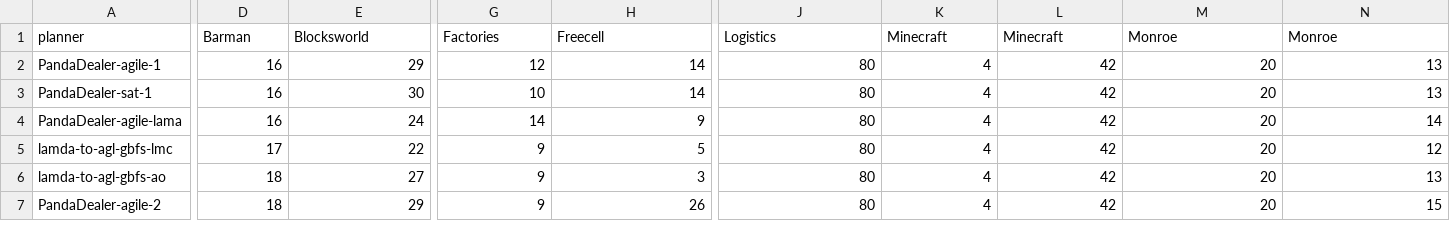
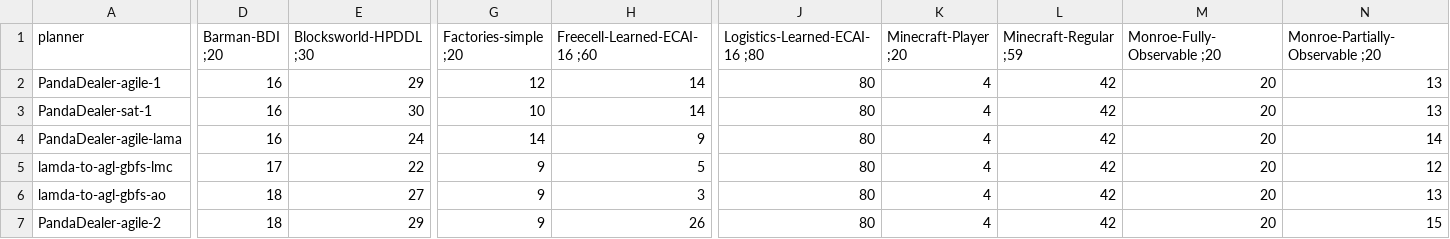
Before and after one commit to ipc2023-htn/ipc2023-htn.github.io, a CSV file: results/TO-TABLE-coverage.csv, drawn as a sheet; only a part is shown, gaps mark what is left out; the diff covers the shown part only; the diff names each change by its address in the sheet, - before the commit and + after, or states it on an @@ line.

Commit message:
fixed table headers

```diff
--- a/results/TO-TABLE-coverage.csv
+++ b/results/TO-TABLE-coverage.csv
-D1: Barman
+D1: Barman-BDI ;20
-E1: Blocksworld
+E1: Blocksworld-HPDDL ;30
-G1: Factories
+G1: Factories-simple ;20
-H1: Freecell
+H1: Freecell-Learned-ECAI-16 ;60
-J1: Logistics
+J1: Logistics-Learned-ECAI-16 ;80
-K1: Minecraft
+K1: Minecraft-Player ;20
-L1: Minecraft
+L1: Minecraft-Regular ;59
-M1: Monroe
+M1: Monroe-Fully-Observable ;20
-N1: Monroe
+N1: Monroe-Partially-Observable ;20
```
Also changed, not shown: 3 edited cells elsewhere in this file, results/PO-TABLE-coverage.csv.
